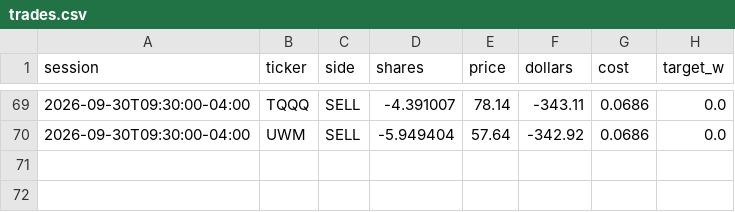
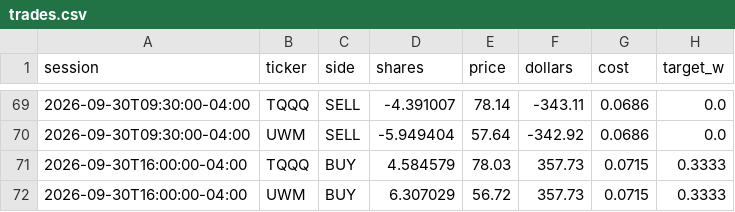
Before and after one commit to CSAyush/quantbot, a CSV file: paper_state/hf/trades.csv, drawn as a sheet; only a part is shown, gaps mark what is left out.

Commit message:
paper: 2026-09-30 20:46 UTC

```diff
--- a/paper_state/hf/trades.csv
+++ b/paper_state/hf/trades.csv
@@ -70 +70,3 @@ session,ticker,side,shares,price,dollars,cost,target_w
 2026-09-30T09:30:00-04:00,UWM,SELL,-5.949404,57.64,-342.92,0.0686,0.0
+2026-09-30T16:00:00-04:00,TQQQ,BUY,4.584579,78.03,357.73,0.0715,0.3333
+2026-09-30T16:00:00-04:00,UWM,BUY,6.307029,56.72,357.73,0.0715,0.3333
```
Also changed, not shown: paper_state/hf/accounts/shadow-growth/history.csv, paper_state/hf/accounts/shadow-wide/history.csv, 11 other files.
